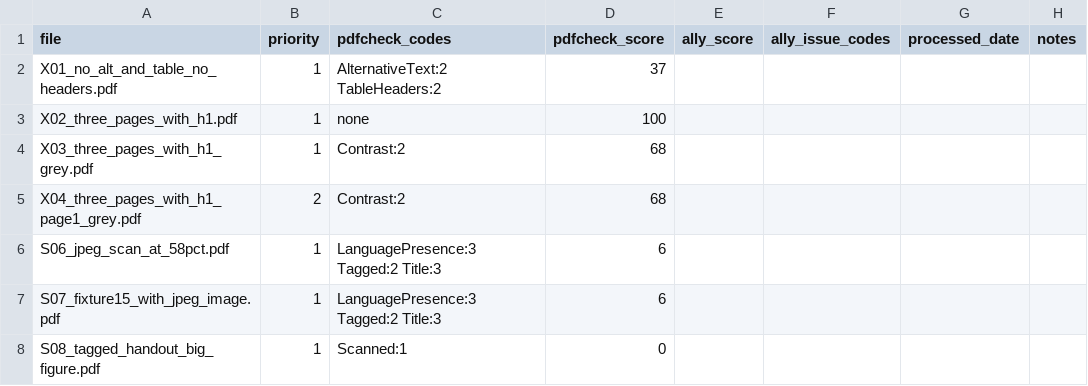
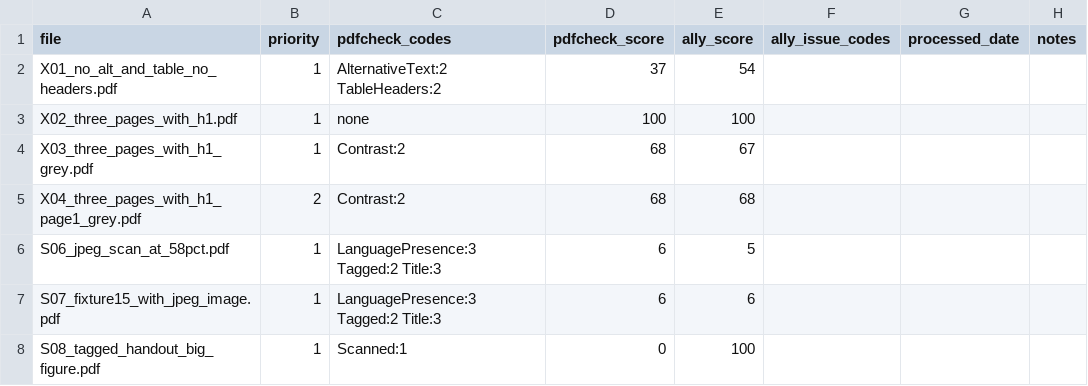
Before and after one commit to znorwood2/pdfcheck, a CSV file: probes/ally-2026-10c/results.csv, drawn as a sheet.

Commit message:
Update results.csv

```diff
--- a/probes/ally-2026-10c/results.csv
+++ b/probes/ally-2026-10c/results.csv
@@ -1,8 +1,8 @@
 file,priority,pdfcheck_codes,pdfcheck_score,ally_score,ally_issue_codes,processed_date,notes
-X01_no_alt_and_table_no_headers.pdf,1,AlternativeText:2 TableHeaders:2,37,,,,
-X02_three_pages_with_h1.pdf,1,none,100,,,,
-X03_three_pages_with_h1_grey.pdf,1,Contrast:2,68,,,,
-X04_three_pages_with_h1_page1_grey.pdf,2,Contrast:2,68,,,,
-S06_jpeg_scan_at_58pct.pdf,1,LanguagePresence:3 Tagged:2 Title:3,6,,,,
-S07_fixture15_with_jpeg_image.pdf,1,LanguagePresence:3 Tagged:2 Title:3,6,,,,
-S08_tagged_handout_big_figure.pdf,1,Scanned:1,0,,,,
+X01_no_alt_and_table_no_headers.pdf,1,AlternativeText:2 TableHeaders:2,37,54,,,
+X02_three_pages_with_h1.pdf,1,none,100,100,,,
+X03_three_pages_with_h1_grey.pdf,1,Contrast:2,68,67,,,
+X04_three_pages_with_h1_page1_grey.pdf,2,Contrast:2,68,68,,,
+S06_jpeg_scan_at_58pct.pdf,1,LanguagePresence:3 Tagged:2 Title:3,6,5,,,
+S07_fixture15_with_jpeg_image.pdf,1,LanguagePresence:3 Tagged:2 Title:3,6,6,,,
+S08_tagged_handout_big_figure.pdf,1,Scanned:1,0,100,,,
```
